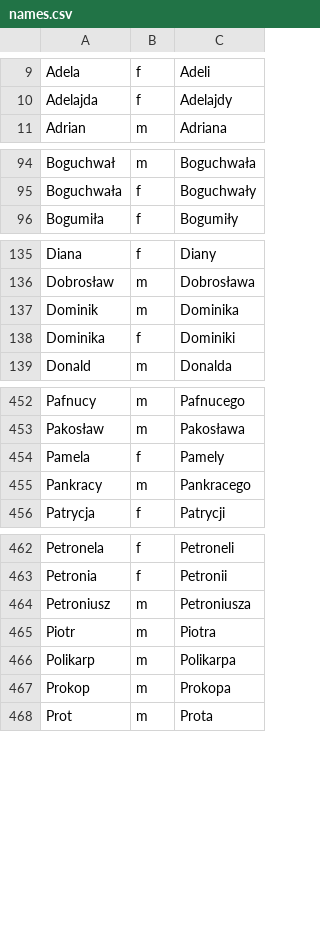
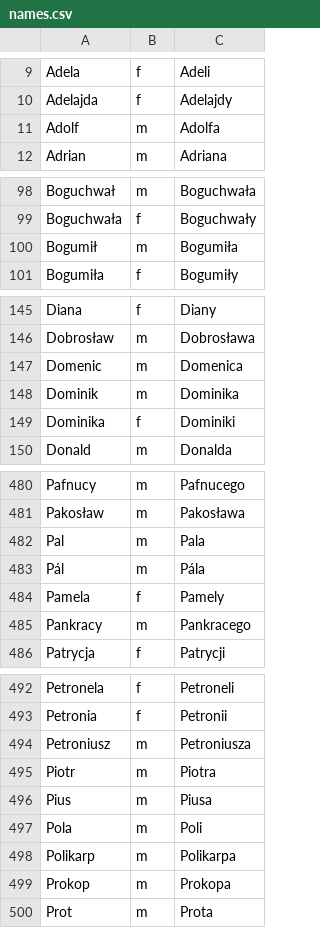
Before and after one commit to michalpazur/obwody-wyborcze, a CSV file: scripts/const/names.csv, drawn as a sheet; only a part is shown, gaps mark what is left out; the diff covers the shown part only; the diff names each change by its address in the sheet, - before the commit and + after, or states it on an @@ line.

```diff
--- a/scripts/const/names.csv
+++ b/scripts/const/names.csv
+row 11: Adolf | m | Adolfa
+row 100: Bogumił | m | Bogumiła
+row 147: Domenic | m | Domenica
+row 482: Pal | m | Pala
+row 483: Pál | m | Pála
+row 496: Pius | m | Piusa
+row 497: Pola | m | Poli
```
Also changed, not shown: 34 added rows, 2 moved rows and 1 edited cell elsewhere in this file, scripts/const/street_replacements.csv, 1 other file.
